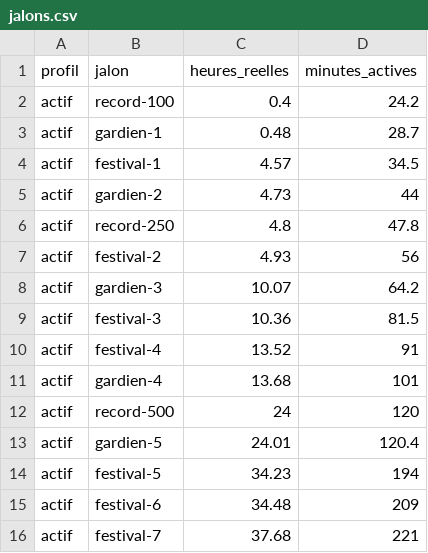
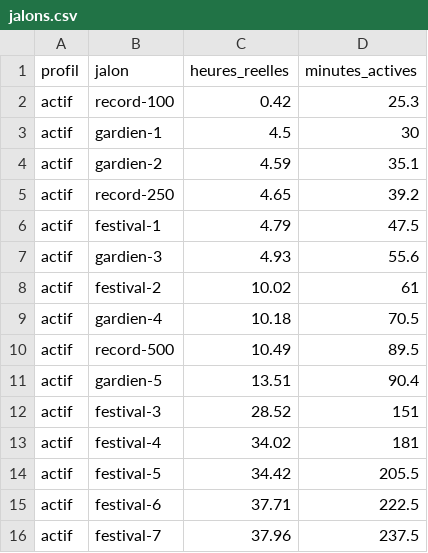
Before and after one commit to YannVogel/hyakki, a CSV file: docs/balancing/jalons.csv, drawn as a sheet; only a part is shown; the diff covers the shown part only.

```diff
--- a/docs/balancing/jalons.csv
+++ b/docs/balancing/jalons.csv
@@ -1,16 +1,16 @@
 profil,jalon,heures_reelles,minutes_actives
-actif,record-100,0.4,24.2
-actif,gardien-1,0.48,28.7
-actif,festival-1,4.57,34.5
-actif,gardien-2,4.73,44
-actif,record-250,4.8,47.8
-actif,festival-2,4.93,56
-actif,gardien-3,10.07,64.2
-actif,festival-3,10.36,81.5
-actif,festival-4,13.52,91
-actif,gardien-4,13.68,101
-actif,record-500,24,120
-actif,gardien-5,24.01,120.4
-actif,festival-5,34.23,194
-actif,festival-6,34.48,209
-actif,festival-7,37.68,221
+actif,record-100,0.42,25.3
+actif,gardien-1,4.5,30
+actif,gardien-2,4.59,35.1
+actif,record-250,4.65,39.2
+actif,festival-1,4.79,47.5
+actif,gardien-3,4.93,55.6
+actif,festival-2,10.02,61
+actif,gardien-4,10.18,70.5
+actif,record-500,10.49,89.5
+actif,gardien-5,13.51,90.4
+actif,festival-3,28.52,151
+actif,festival-4,34.02,181
+actif,festival-5,34.42,205.5
+actif,festival-6,37.71,222.5
+actif,festival-7,37.96,237.5
```
Also changed, not shown: 7 added rows, 6 removed rows and 95 edited cells elsewhere in this file, docs/balancing/actif.csv, docs/balancing/hors-ligne.csv, 55 other files.
